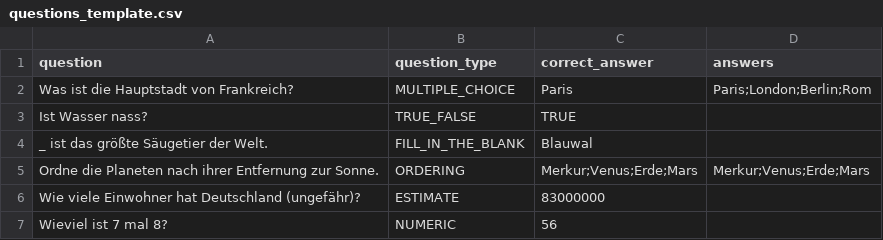
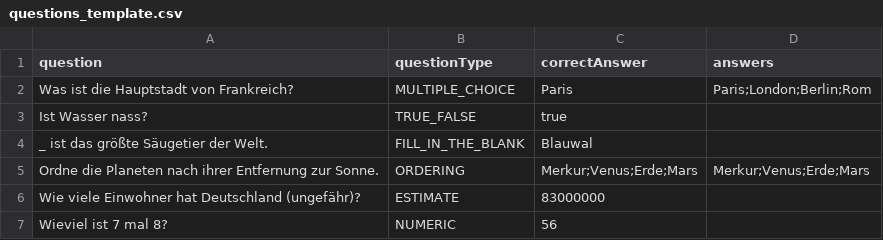
Before and after one commit to NickelByte64/quizzem, a CSV file: packages/backend/src/question/static/questions_template.csv, drawn as a sheet.

Commit message:
implement upload questions backend

```diff
--- a/packages/backend/src/question/static/questions_template.csv
+++ b/packages/backend/src/question/static/questions_template.csv
@@ -1,4 +1,4 @@
-question,question_type,correct_answer,answers
+question,questionType,correctAnswer,answers
 Was ist die Hauptstadt von Frankreich?,MULTIPLE_CHOICE,Paris,Paris;London;Berlin;Rom
-Ist Wasser nass?,TRUE_FALSE,TRUE,
+Ist Wasser nass?,TRUE_FALSE,true,
 _ ist das größte Säugetier der Welt.,FILL_IN_THE_BLANK,Blauwal,
```
Also changed, not shown: 9 other files.
